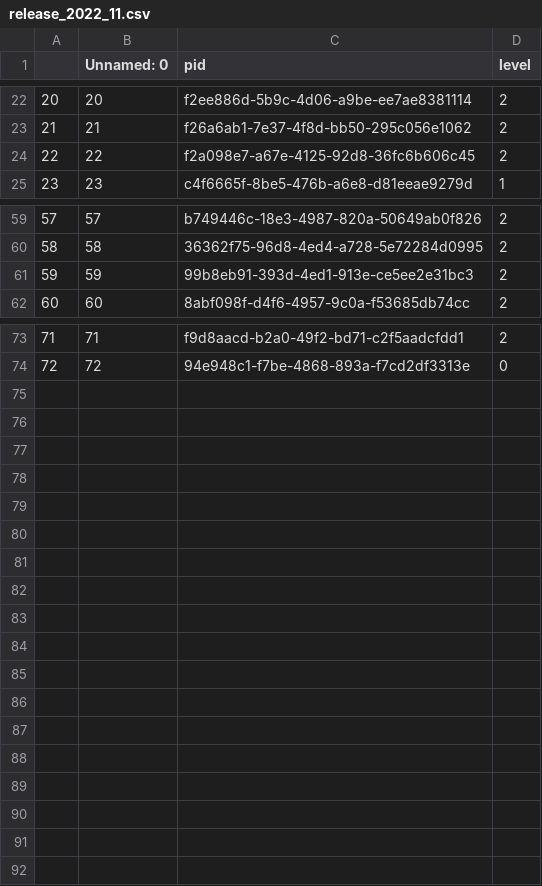
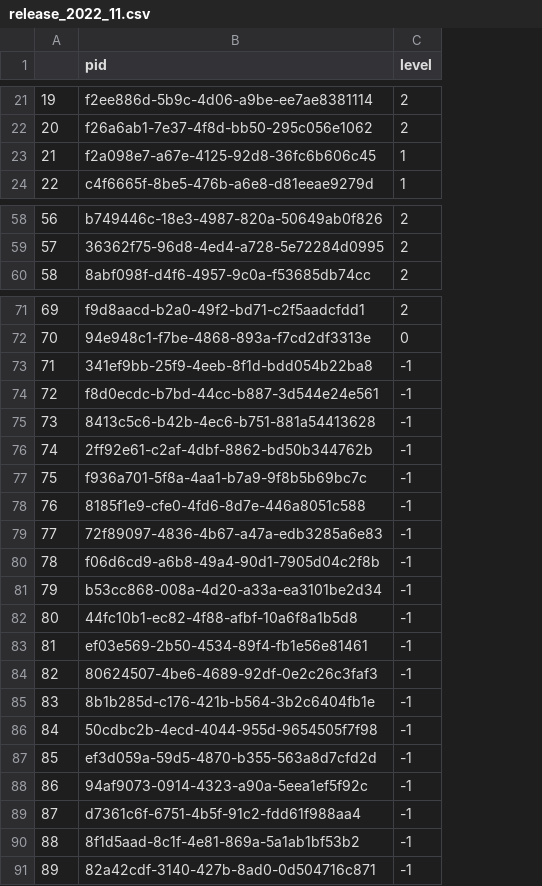
Before and after one commit to int-brain-lab/paper-reproducible-ephys, a CSV file: data_releases/release_2022_11.csv, drawn as a sheet; only a part is shown, gaps mark what is left out; removed rows and columns are numbered as before the commit, all else as after; the diff covers the shown part only; the diff names each change by its address in the sheet, - before the commit and + after, or states it on an @@ line.

Commit message:
bwm data release freeze

```diff
--- a/data_releases/release_2022_11.csv
+++ b/data_releases/release_2022_11.csv
-column B (Unnamed: 0), rows 22-25: 20 | 21 | 22 | 23; rows 59-60: 57 | 58; row 62: 60; rows 73-74: 71 | 72
@@ column A renumbered between rows 14 and 72 @@
-C23 (level): 2
+C23 (level): 1
-row 61: 59 | 59 | 99b8eb91-393d-4ed1-913e-ce5ee2e31bc3 | 2
+row 73: 71 | 341ef9bb-25f9-4eeb-8f1d-bdd054b22ba8 | -1
+row 74: 72 | f8d0ecdc-b7bd-44cc-b887-3d544e24e561 | -1
+row 75: 73 | 8413c5c6-b42b-4ec6-b751-881a54413628 | -1
+row 76: 74 | 2ff92e61-c2af-4dbf-8862-bd50b344762b | -1
+row 77: 75 | f936a701-5f8a-4aa1-b7a9-9f8b5b69bc7c | -1
+row 78: 76 | 8185f1e9-cfe0-4fd6-8d7e-446a8051c588 | -1
+row 79: 77 | 72f89097-4836-4b67-a47a-edb3285a6e83 | -1
+row 80: 78 | f06d6cd9-a6b8-49a4-90d1-7905d04c2f8b | -1
+row 81: 79 | b53cc868-008a-4d20-a33a-ea3101be2d34 | -1
+row 82: 80 | 44fc10b1-ec82-4f88-afbf-10a6f8a1b5d8 | -1
+row 83: 81 | ef03e569-2b50-4534-89f4-fb1e56e81461 | -1
+row 84: 82 | 80624507-4be6-4689-92df-0e2c26c3faf3 | -1
+row 85: 83 | 8b1b285d-c176-421b-b564-3b2c6404fb1e | -1
+row 86: 84 | 50cdbc2b-4ecd-4044-955d-9654505f7f98 | -1
+row 87: 85 | ef3d059a-59d5-4870-b355-563a8d7cfd2d | -1
+row 88: 86 | 94af9073-0914-4323-a90a-5eea1ef5f92c | -1
+row 89: 87 | d7361c6f-6751-4b5f-91c2-fdd61f988aa4 | -1
+row 90: 88 | 8f1d5aad-8c1f-4e81-869a-5a1ab1bf53b2 | -1
+row 91: 89 | 82a42cdf-3140-427b-8ad0-0d504716c871 | -1
```
Also changed, not shown: 1 removed row and 1 edited cell elsewhere in this file, 1 other file.
